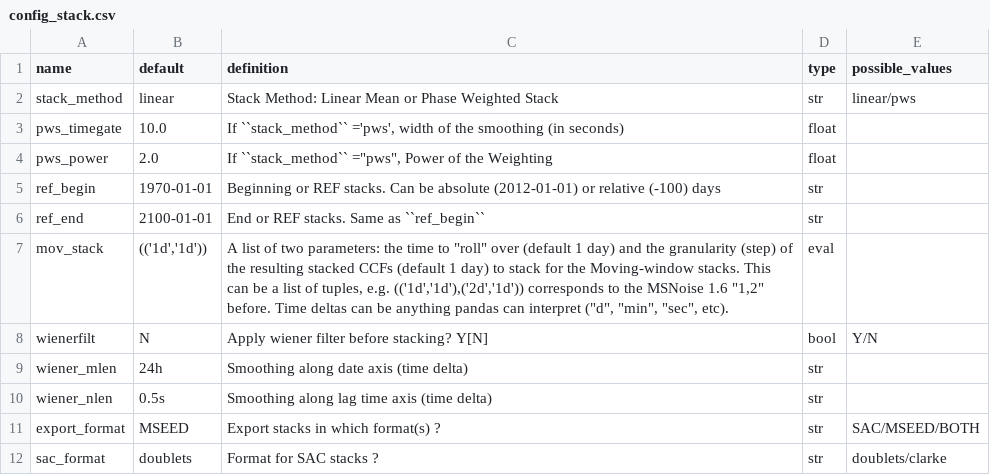
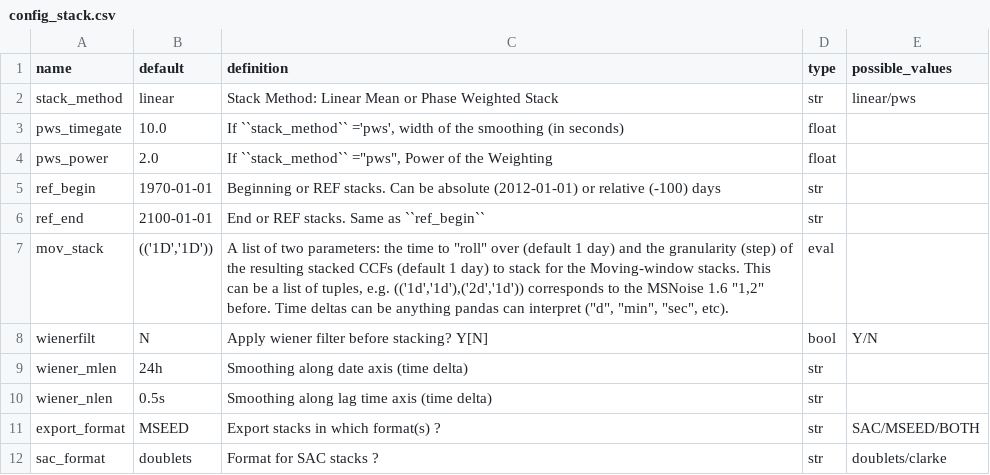
Before and after one commit to ROBelgium/MSNoise, a CSV file: msnoise/config/config_stack.csv, drawn as a sheet.

```diff
--- a/msnoise/config/config_stack.csv
+++ b/msnoise/config/config_stack.csv
@@ -6,3 +6,3 @@ ref_begin,1970-01-01,Beginning or REF stacks. Can be absolute (2012-01-01) or re
 ref_end,2100-01-01,End or REF stacks. Same as ``ref_begin``,str,
-mov_stack,"(('1d','1d'))","A list of two parameters: the time to ""roll"" over (default 1 day) and the granularity (step) of the resulting stacked CCFs (default 1 day) to stack for the Moving-window stacks. This can be a list of tuples, e.g. (('1d','1d'),('2d','1d')) corresponds to the MSNoise 1.6 ""1,2"" before. Time deltas can be anything pandas can interpret (""d"", ""min"", ""sec"", etc).",eval,
+mov_stack,"(('1D','1D'))","A list of two parameters: the time to ""roll"" over (default 1 day) and the granularity (step) of the resulting stacked CCFs (default 1 day) to stack for the Moving-window stacks. This can be a list of tuples, e.g. (('1d','1d'),('2d','1d')) corresponds to the MSNoise 1.6 ""1,2"" before. Time deltas can be anything pandas can interpret (""d"", ""min"", ""sec"", etc).",eval,
 wienerfilt,N,Apply wiener filter before stacking? Y[N],bool,Y/N
```
Also changed, not shown: 1 other file.
